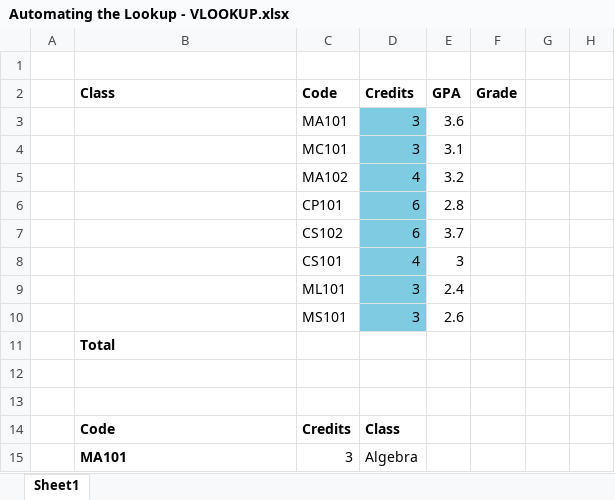
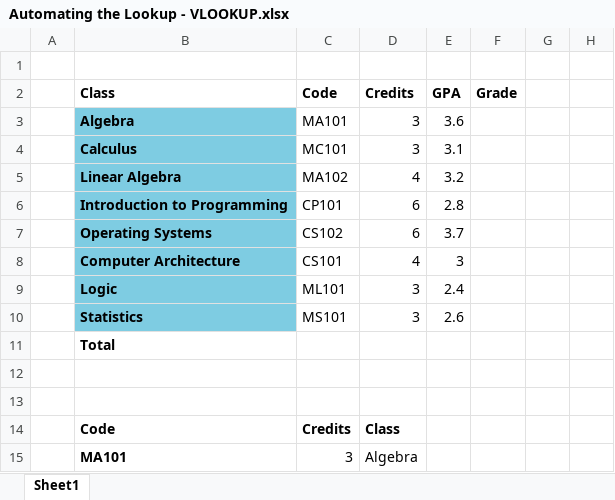
Before and after one commit to stenivan/spreadsheets, an Excel workbook: Automating the Lookup - VLOOKUP.xlsx, sheet Sheet1, drawn as a sheet; only a part is shown; values as stored, in another font and other column widths than the file's, no borders; charts and pictures not drawn; the diff names each change by its address in the sheet, - before the commit and + after, or states it on an @@ line.

Commit message:
Add files via upload

```diff
--- a/Automating the Lookup - VLOOKUP.xlsx (sheet Sheet1)
+++ b/Automating the Lookup - VLOOKUP.xlsx (sheet Sheet1)
-B3 (Class): (empty)
+B3 (Class): Algebra
-B3:B10 fill: none
+B3:B10 fill: #7ECCE2
-D3:D10 fill: #7ECCE2
+D3:D10 fill: none
-B4 (Class): (empty)
+B4 (Class): Calculus
-B5 (Class): (empty)
+B5 (Class): Linear Algebra
-B6 (Class): (empty)
+B6 (Class): Introduction to Programming
-B7 (Class): (empty)
+B7 (Class): Operating Systems
-B8 (Class): (empty)
+B8 (Class): Computer Architecture
-B9 (Class): (empty)
+B9 (Class): Logic
-B10 (Class): (empty)
+B10 (Class): Statistics
```
